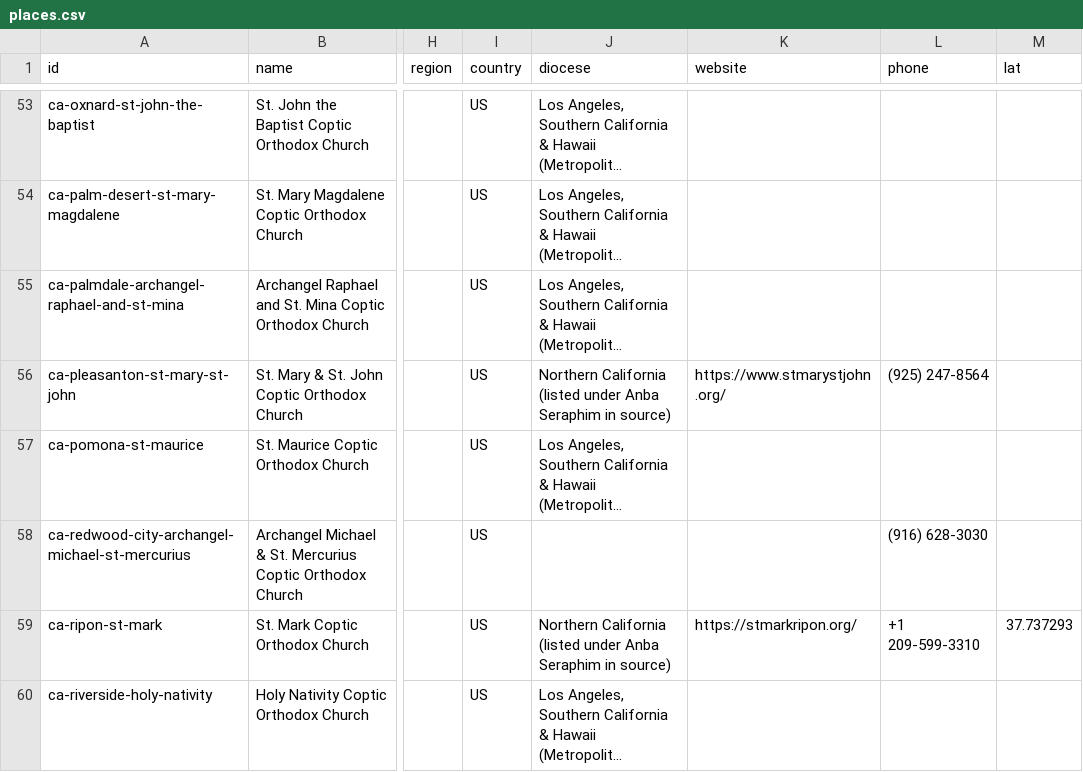
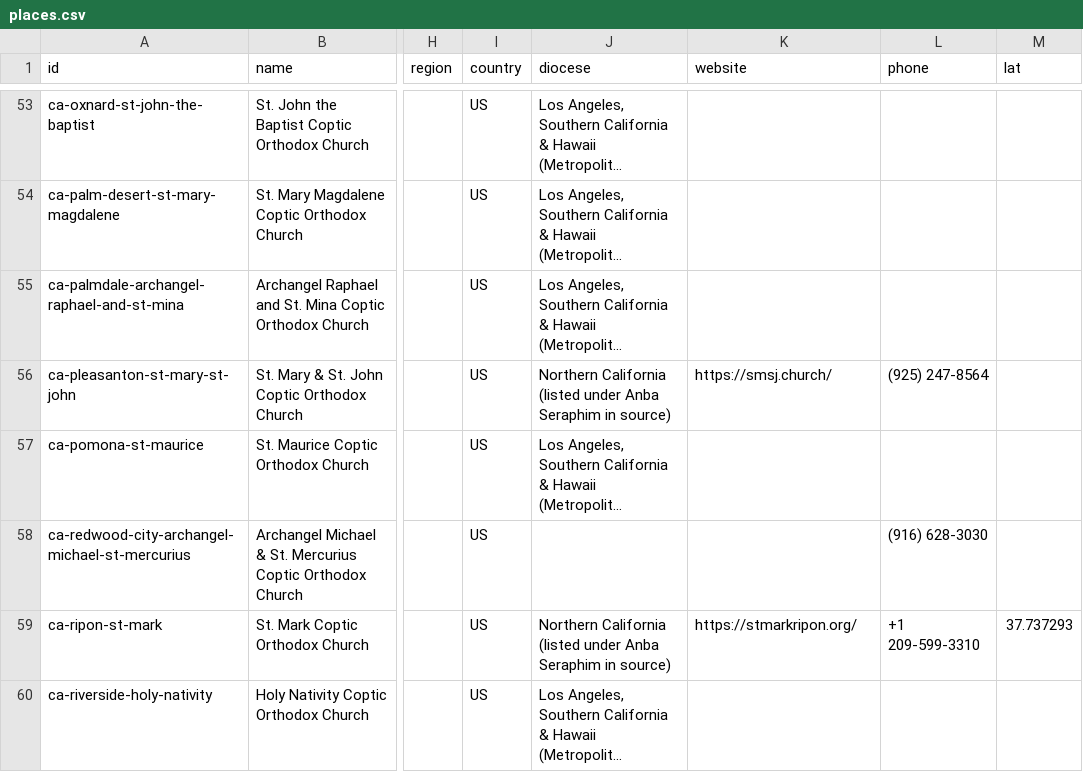
Before and after one commit to moureen-goubran/coptic-church-app, a CSV file: data/places.csv, drawn as a sheet; only a part is shown, gaps mark what is left out; long unchanged cells end in …; the diff covers the shown part only; the diff names each change by its address in the sheet, - before the commit and + after, or states it on an @@ line.

```diff
--- a/data/places.csv
+++ b/data/places.csv
-K56 (website): https://www.stmarystjohn.org/
+K56 (website): https://smsj.church/
```
Also changed, not shown: 21 edited cells elsewhere in this file, data/resources.csv, 1 other file.
